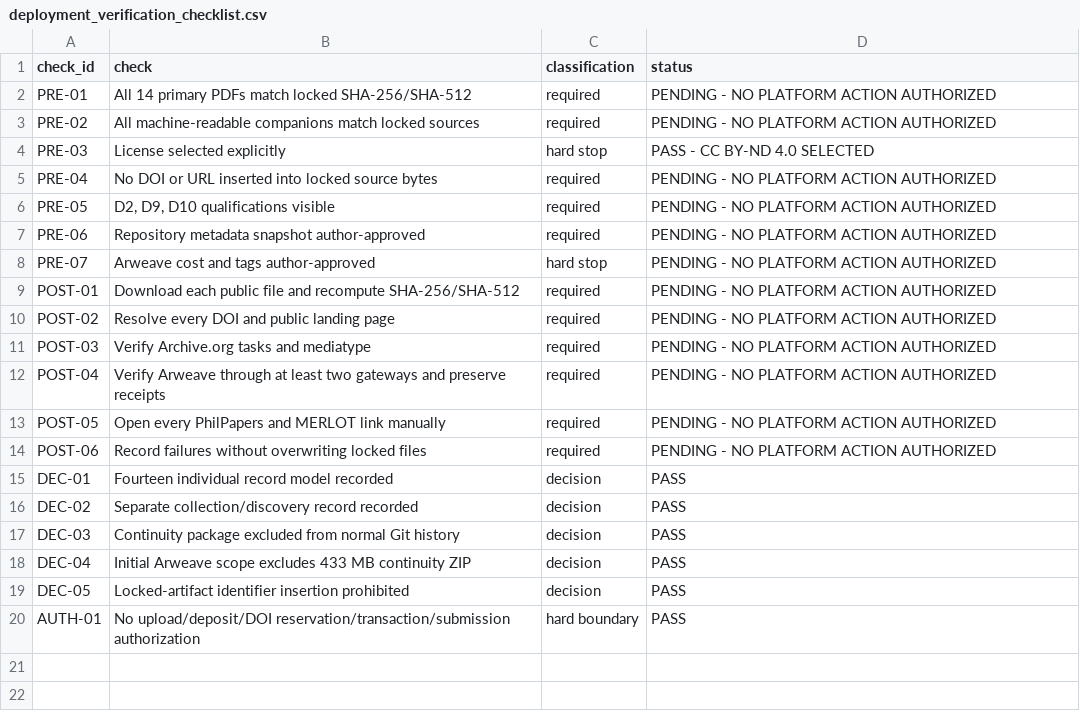
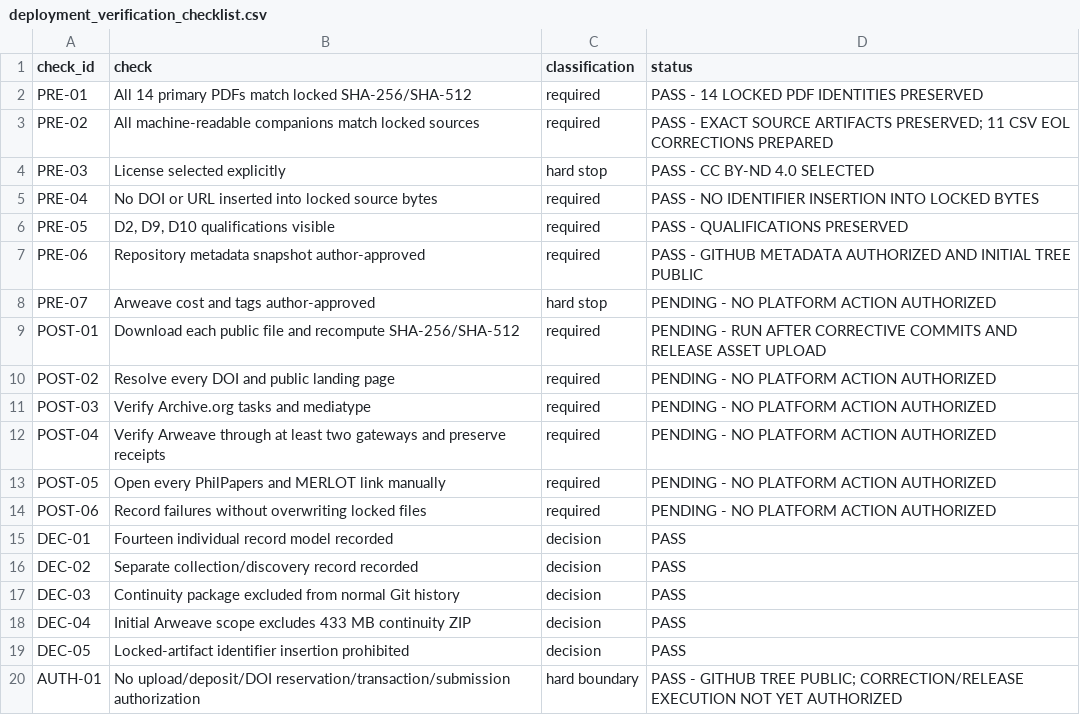
Before and after one commit to solisaegis/SolisAegis, a CSV file: post-v16-independent-publications/the-interrogative-conscience/FINAL_v1_0_CORE/collection/deployment_verification_checklist.csv, drawn as a sheet.

```diff
--- a/post-v16-independent-publications/the-interrogative-conscience/FINAL_v1_0_CORE/collection/deployment_verification_checklist.csv
+++ b/post-v16-independent-publications/the-interrogative-conscience/FINAL_v1_0_CORE/collection/deployment_verification_checklist.csv
@@ -1,10 +1,10 @@
 check_id,check,classification,status
-PRE-01,All 14 primary PDFs match locked SHA-256/SHA-512,required,PENDING - NO PLATFORM ACTION AUTHORIZED
-PRE-02,All machine-readable companions match locked sources,required,PENDING - NO PLATFORM ACTION AUTHORIZED
+PRE-01,All 14 primary PDFs match locked SHA-256/SHA-512,required,PASS - 14 LOCKED PDF IDENTITIES PRESERVED
+PRE-02,All machine-readable companions match locked sources,required,PASS - EXACT SOURCE ARTIFACTS PRESERVED; 11 CSV EOL CORRECTIONS PREPARED
 PRE-03,License selected explicitly,hard stop,PASS - CC BY-ND 4.0 SELECTED
-PRE-04,No DOI or URL inserted into locked source bytes,required,PENDING - NO PLATFORM ACTION AUTHORIZED
-PRE-05,"D2, D9, D10 qualifications visible",required,PENDING - NO PLATFORM ACTION AUTHORIZED
-PRE-06,Repository metadata snapshot author-approved,required,PENDING - NO PLATFORM ACTION AUTHORIZED
+PRE-04,No DOI or URL inserted into locked source bytes,required,PASS - NO IDENTIFIER INSERTION INTO LOCKED BYTES
+PRE-05,"D2, D9, D10 qualifications visible",required,PASS - QUALIFICATIONS PRESERVED
+PRE-06,Repository metadata snapshot author-approved,required,PASS - GITHUB METADATA AUTHORIZED AND INITIAL TREE PUBLIC
 PRE-07,Arweave cost and tags author-approved,hard stop,PENDING - NO PLATFORM ACTION AUTHORIZED
-POST-01,Download each public file and recompute SHA-256/SHA-512,required,PENDING - NO PLATFORM ACTION AUTHORIZED
+POST-01,Download each public file and recompute SHA-256/SHA-512,required,PENDING - RUN AFTER CORRECTIVE COMMITS AND RELEASE ASSET UPLOAD
 POST-02,Resolve every DOI and public landing page,required,PENDING - NO PLATFORM ACTION AUTHORIZED
@@ -19,2 +19,2 @@ DEC-04,Initial Arweave scope excludes 433 MB continuity ZIP,decision,PASS
 DEC-05,Locked-artifact identifier insertion prohibited,decision,PASS
-AUTH-01,No upload/deposit/DOI reservation/transaction/submission authorization,hard boundary,PASS
+AUTH-01,No upload/deposit/DOI reservation/transaction/submission authorization,hard boundary,PASS - GITHUB TREE PUBLIC; CORRECTION/RELEASE EXECUTION NOT YET AUTHORIZED
```
Also changed, not shown: post-v16-independent-publications/the-interrogative-conscience/FINAL_v1_0_CORE/collection/collection_and_continuity_record_model.csv, post-v16-independent-publications/the-interrogative-conscience/FINAL_v1_0_CORE/collection/release_inventory.csv, 13 other files.
